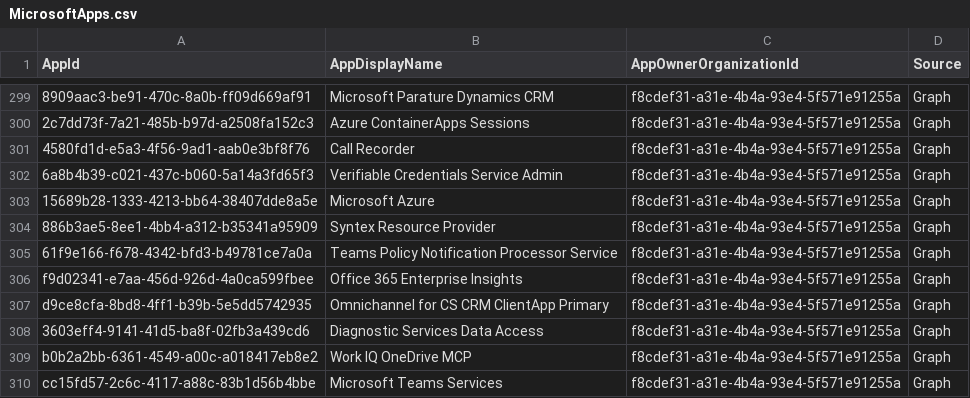
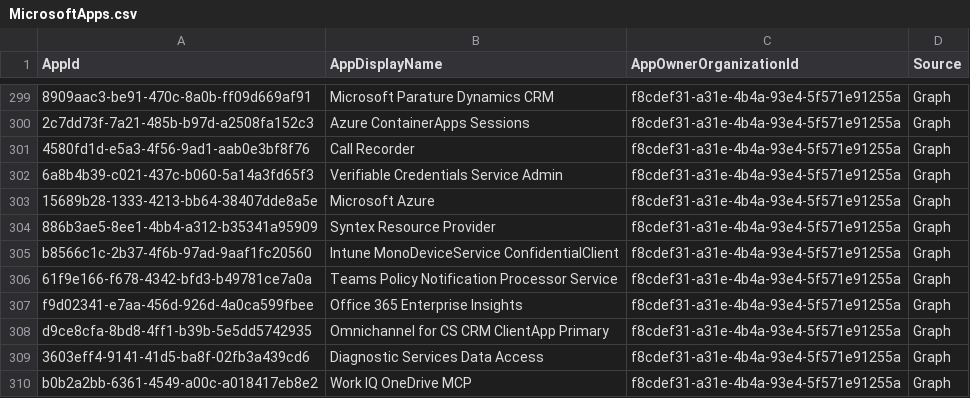
Before and after one commit to merill/microsoft-info, a CSV file: _info/MicrosoftApps.csv, drawn as a sheet; only a part is shown, gaps mark what is left out; the shorter side is filled out with more unchanged rows.

```diff
--- a/_info/MicrosoftApps.csv
+++ b/_info/MicrosoftApps.csv
@@ -304,2 +304,3 @@
 "886b3ae5-8ee1-4bb4-a312-b35341a95909","Syntex Resource Provider","f8cdef31-a31e-4b4a-93e4-5f571e91255a","Graph"
+"b8566c1c-2b37-4f6b-97ad-9aaf1fc20560","Intune MonoDeviceService ConfidentialClient","f8cdef31-a31e-4b4a-93e4-5f571e91255a","Graph"
 "61f9e166-f678-4342-bfd3-b49781ce7a0a","Teams Policy Notification Processor Service","f8cdef31-a31e-4b4a-93e4-5f571e91255a","Graph"
```
Also changed, not shown: _info/MicrosoftApps.debug.csv, 1 other file.
